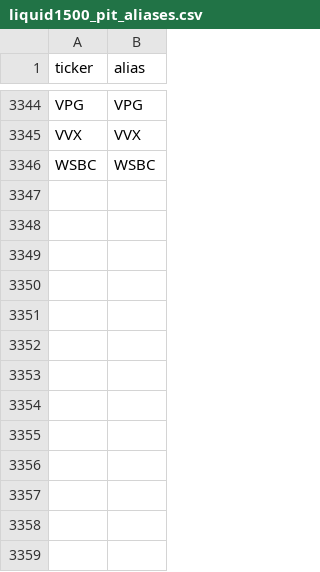
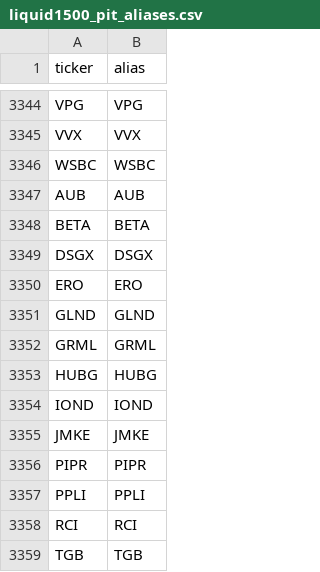
Before and after one commit to andrewweasel1/Quantum_Avenger, a CSV file: new_pipeline/data/universe/liquid1500_pit_aliases.csv, drawn as a sheet; only a part is shown, gaps mark what is left out; the diff names each change by its address in the sheet, - before the commit and + after, or states it on an @@ line.

```diff
--- a/new_pipeline/data/universe/liquid1500_pit_aliases.csv
+++ b/new_pipeline/data/universe/liquid1500_pit_aliases.csv
+row 3347: AUB | AUB
+row 3348: BETA | BETA
+row 3349: DSGX | DSGX
+row 3350: ERO | ERO
+row 3351: GLND | GLND
+row 3352: GRML | GRML
+row 3353: HUBG | HUBG
+row 3354: IOND | IOND
+row 3355: JMKE | JMKE
+row 3356: PIPR | PIPR
+row 3357: PPLI | PPLI
+row 3358: RCI | RCI
+row 3359: TGB | TGB
```
Also changed, not shown: new_pipeline/data/universe/liquid1500_pit.csv, 2 other files.
